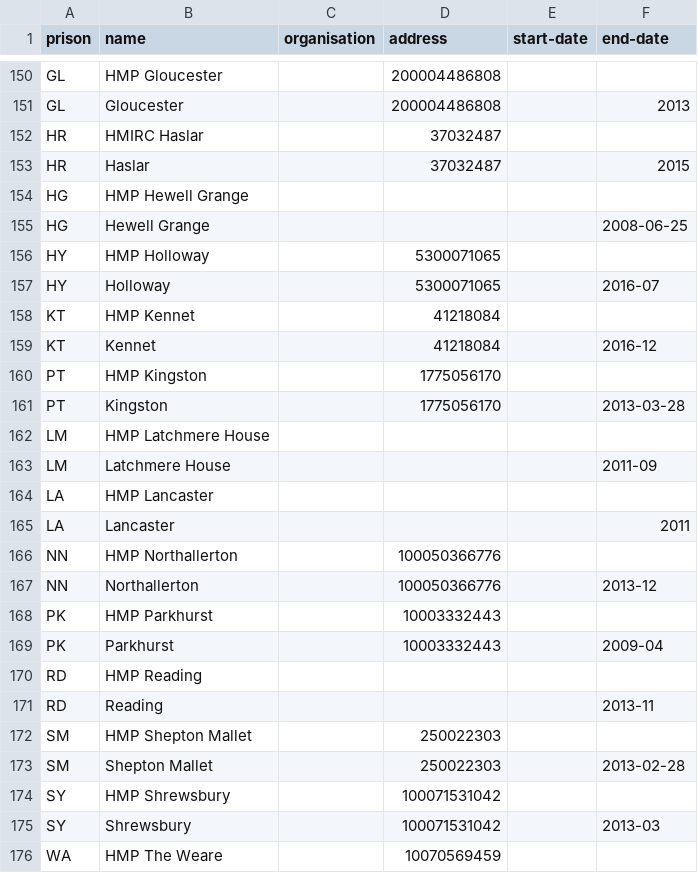
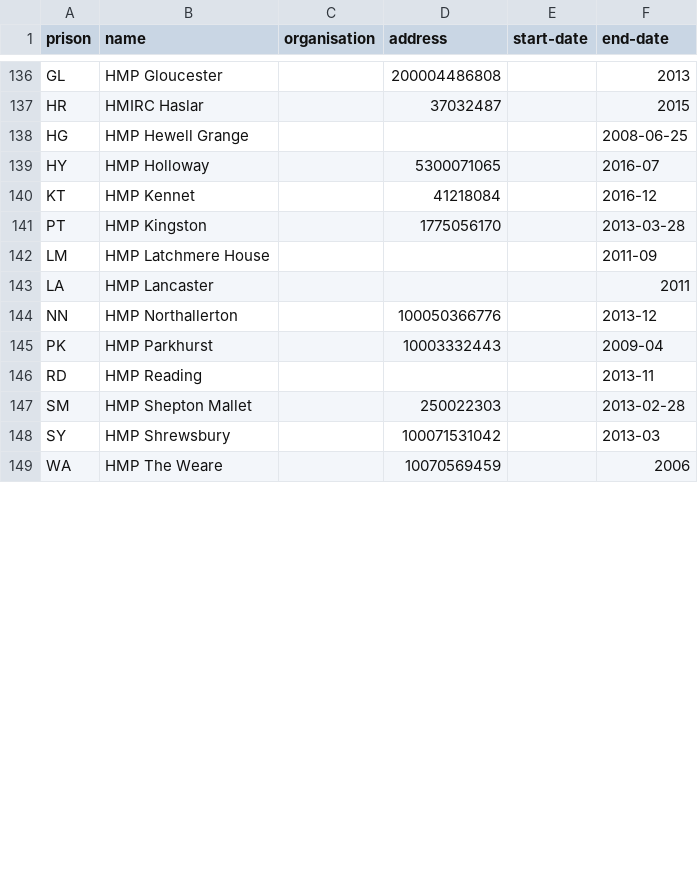
Before and after one commit to symroe/prison-estate-data, a TSV file: data/discovery/prison/prisons.tsv, drawn as a sheet; only a part is shown, gaps mark what is left out; removed rows and columns are numbered as before the commit, all else as after; the diff covers the shown part only; the diff names each change by its address in the sheet, - before the commit and + after, or states it on an @@ line.

```diff
--- a/data/discovery/prison/prisons.tsv
+++ b/data/discovery/prison/prisons.tsv
-F136 (end-date): (empty)
+F136 (end-date): 2013
-row 151: GL | Gloucester |  | 200004486808 |  | 2013
-F137 (end-date): (empty)
+F137 (end-date): 2015
-row 153: HR | Haslar |  | 37032487 |  | 2015
-F138 (end-date): (empty)
+F138 (end-date): 2008-06-25
-row 155: HG | Hewell Grange |  |  |  | 2008-06-25
-F139 (end-date): (empty)
+F139 (end-date): 2016-07
-row 157: HY | Holloway |  | 5300071065 |  | 2016-07
-F140 (end-date): (empty)
+F140 (end-date): 2016-12
-row 159: KT | Kennet |  | 41218084 |  | 2016-12
-F141 (end-date): (empty)
+F141 (end-date): 2013-03-28
-row 161: PT | Kingston |  | 1775056170 |  | 2013-03-28
-F142 (end-date): (empty)
+F142 (end-date): 2011-09
-row 163: LM | Latchmere House |  |  |  | 2011-09
-F143 (end-date): (empty)
+F143 (end-date): 2011
-row 165: LA | Lancaster |  |  |  | 2011
-F144 (end-date): (empty)
+F144 (end-date): 2013-12
-row 167: NN | Northallerton |  | 100050366776 |  | 2013-12
-F145 (end-date): (empty)
+F145 (end-date): 2009-04
-row 169: PK | Parkhurst |  | 10003332443 |  | 2009-04
-F146 (end-date): (empty)
+F146 (end-date): 2013-11
-row 171: RD | Reading |  |  |  | 2013-11
-F147 (end-date): (empty)
+F147 (end-date): 2013-02-28
-row 173: SM | Shepton Mallet |  | 250022303 |  | 2013-02-28
-F148 (end-date): (empty)
+F148 (end-date): 2013-03
-row 175: SY | Shrewsbury |  | 100071531042 |  | 2013-03
-F149 (end-date): (empty)
+F149 (end-date): 2006
```
Also changed, not shown: 17 removed rows and 16 edited cells elsewhere in this file, 1 other file.
